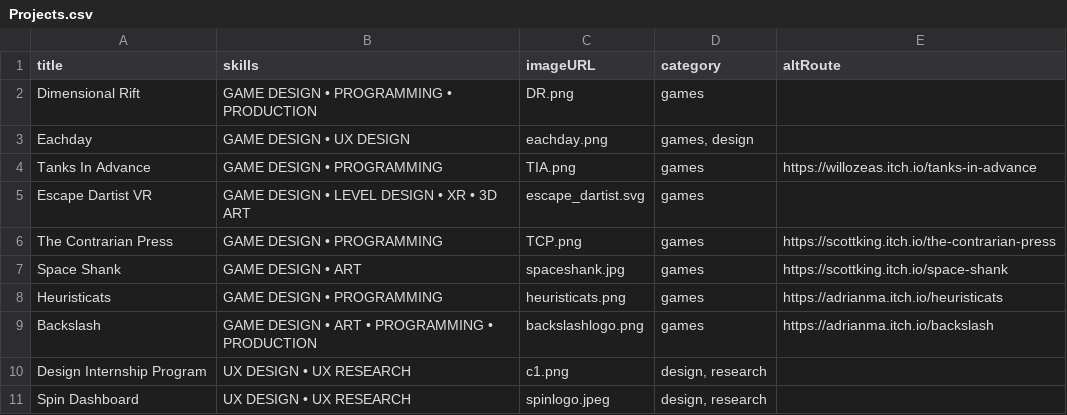
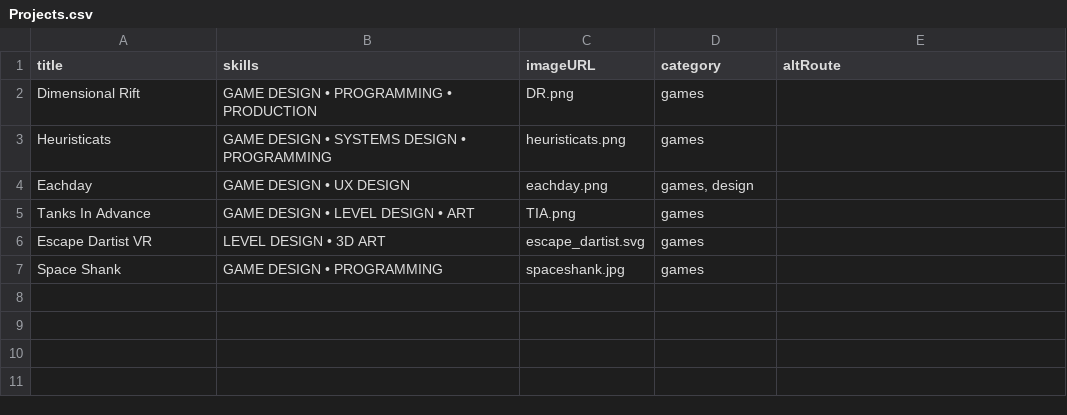
Before and after one commit to ama28/ama28.github.io, a CSV file: src/Projects.csv, drawn as a sheet.

Commit message:
added project pages for heuristicats, space shank, and TIA

```diff
--- a/src/Projects.csv
+++ b/src/Projects.csv
@@ -2,10 +2,6 @@
 Dimensional Rift,GAME DESIGN • PROGRAMMING • PRODUCTION,DR.png,games,
+Heuristicats,GAME DESIGN • SYSTEMS DESIGN • PROGRAMMING,heuristicats.png,games,
 Eachday,GAME DESIGN • UX DESIGN,eachday.png,"games, design",
-Tanks In Advance,GAME DESIGN • PROGRAMMING,TIA.png,games,https://willozeas.itch.io/tanks-in-advance
-Escape Dartist VR,GAME DESIGN • LEVEL DESIGN • XR • 3D ART,escape_dartist.svg,games,
-The Contrarian Press,GAME DESIGN • PROGRAMMING,TCP.png,games,https://scottking.itch.io/the-contrarian-press
-Space Shank,GAME DESIGN • ART,spaceshank.jpg,games,https://scottking.itch.io/space-shank
-Heuristicats,GAME DESIGN • PROGRAMMING,heuristicats.png,games,https://adrianma.itch.io/heuristicats
-Backslash,GAME DESIGN • ART • PROGRAMMING • PRODUCTION,backslashlogo.png,games,https://adrianma.itch.io/backslash
-Design Internship Program,UX DESIGN • UX RESEARCH,c1.png,"design, research",
-Spin Dashboard,UX DESIGN • UX RESEARCH,spinlogo.jpeg,"design, research",
+Tanks In Advance,GAME DESIGN • LEVEL DESIGN • ART,TIA.png,games,
+Escape Dartist VR,LEVEL DESIGN • 3D ART,escape_dartist.svg,games,
+Space Shank,GAME DESIGN • PROGRAMMING,spaceshank.jpg,games,
```
Also changed, not shown: src/ArchiveProjects.csv, 19 other files.
